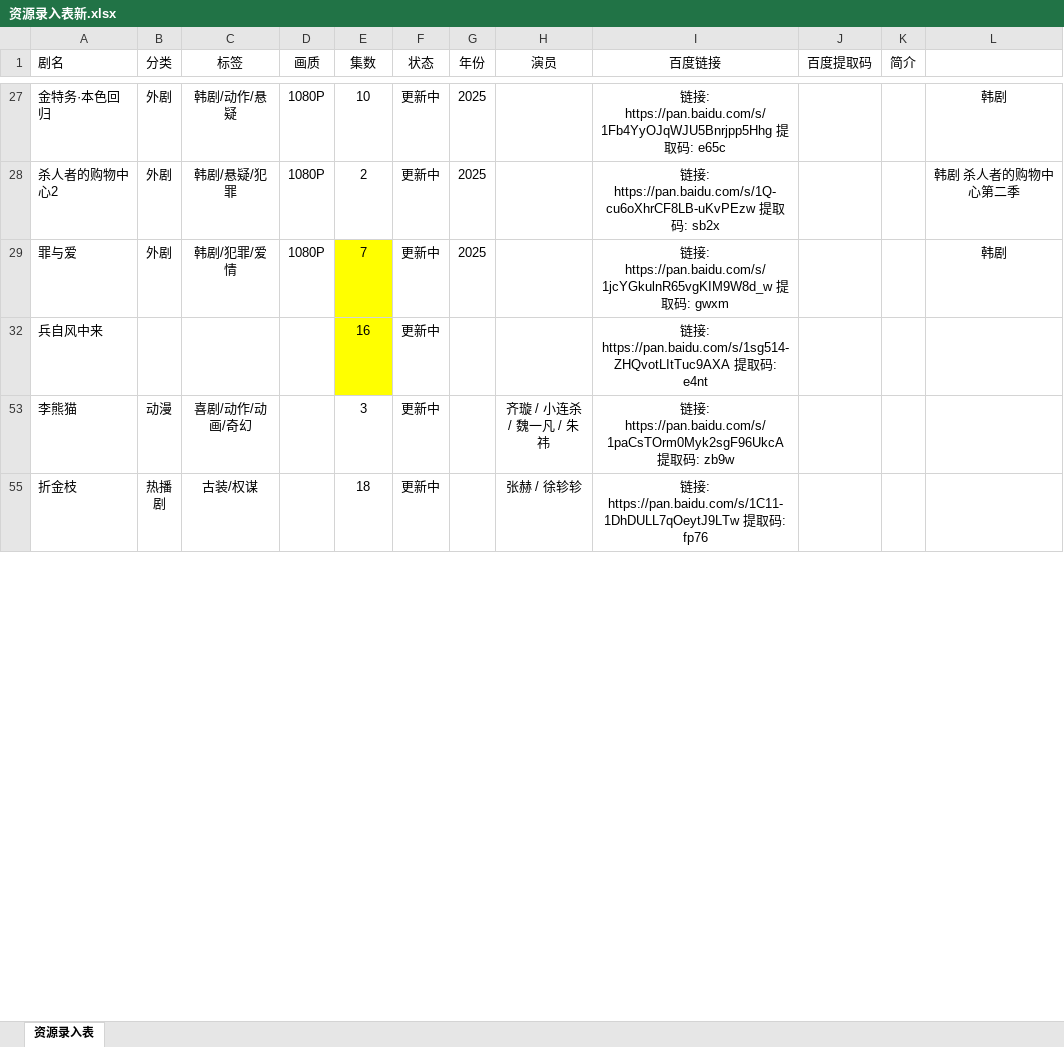
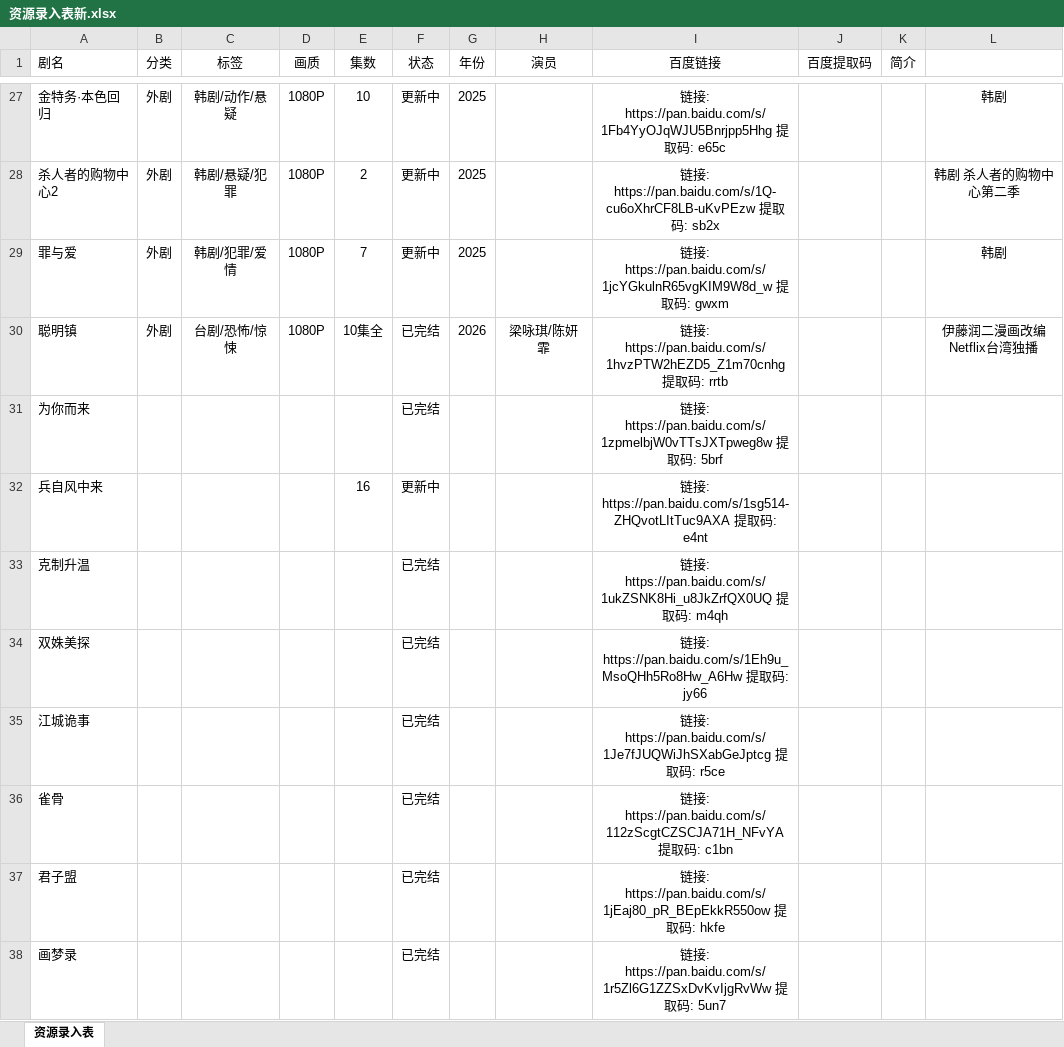
Before and after one commit to Gavenwan123/chungeys, an Excel workbook: 资源录入表新.xlsx, sheet 资源录入表, drawn as a sheet; only a part is shown, gaps mark what is left out; the shorter side is filled out with more unchanged rows; values as stored, in another font and other column widths than the file's, no borders; the diff covers the shown part only; the diff names each change by its address in the sheet, - before the commit and + after, or states it on an @@ line.

```diff
--- a/资源录入表新.xlsx (sheet 资源录入表)
+++ b/资源录入表新.xlsx (sheet 资源录入表)
-E29 fill: #FFFF00
+E29 fill: none
@@ row 30 unhidden: 聪明镇 | 外剧 | 台剧/恐怖/惊悚 | 1080P | 10集全 | 已完结 | 2026 | 梁咏琪/陈妍霏 | 链接: https://pan.baidu.com/s/1hvzPTW2hEZD5_Z1m70cnhg 提取码: rrtb |  |  | 伊藤润二漫画改编 Netflix台湾独播 @@
@@ row 31 unhidden: 为你而来 |  |  |  |  | 已完结 |  |  | 链接: https://pan.baidu.com/s/1zpmelbjW0vTTsJXTpweg8w 提取码: 5brf @@
-E32 fill: #FFFF00
+E32 fill: none
@@ row 33 unhidden: 克制升温 |  |  |  |  | 已完结 |  |  | 链接: https://pan.baidu.com/s/1ukZSNK8Hi_u8JkZrfQX0UQ 提取码: m4qh @@
@@ row 34 unhidden: 双姝美探 |  |  |  |  | 已完结 |  |  | 链接: https://pan.baidu.com/s/1Eh9u_MsoQHh5Ro8Hw_A6Hw 提取码: jy66 @@
@@ row 35 unhidden: 江城诡事 |  |  |  |  | 已完结 |  |  | 链接: https://pan.baidu.com/s/1Je7fJUQWiJhSXabGeJptcg 提取码: r5ce @@
@@ row 36 unhidden: 雀骨 |  |  |  |  | 已完结 |  |  | 链接: https://pan.baidu.com/s/112zScgtCZSCJA71H_NFvYA 提取码: c1bn @@
@@ row 37 unhidden: 君子盟 |  |  |  |  | 已完结 |  |  | 链接: https://pan.baidu.com/s/1jEaj80_pR_BEpEkkR550ow 提取码: hkfe @@
@@ row 38 unhidden: 画梦录 |  |  |  |  | 已完结 |  |  | 链接: https://pan.baidu.com/s/1r5Zl6G1ZZSxDvKvIjgRvWw 提取码: 5un7 @@
```
Also changed, not shown: 6 added rows, 34 hidden or unhidden rows and cell formats elsewhere in this sheet, 1 other file.
